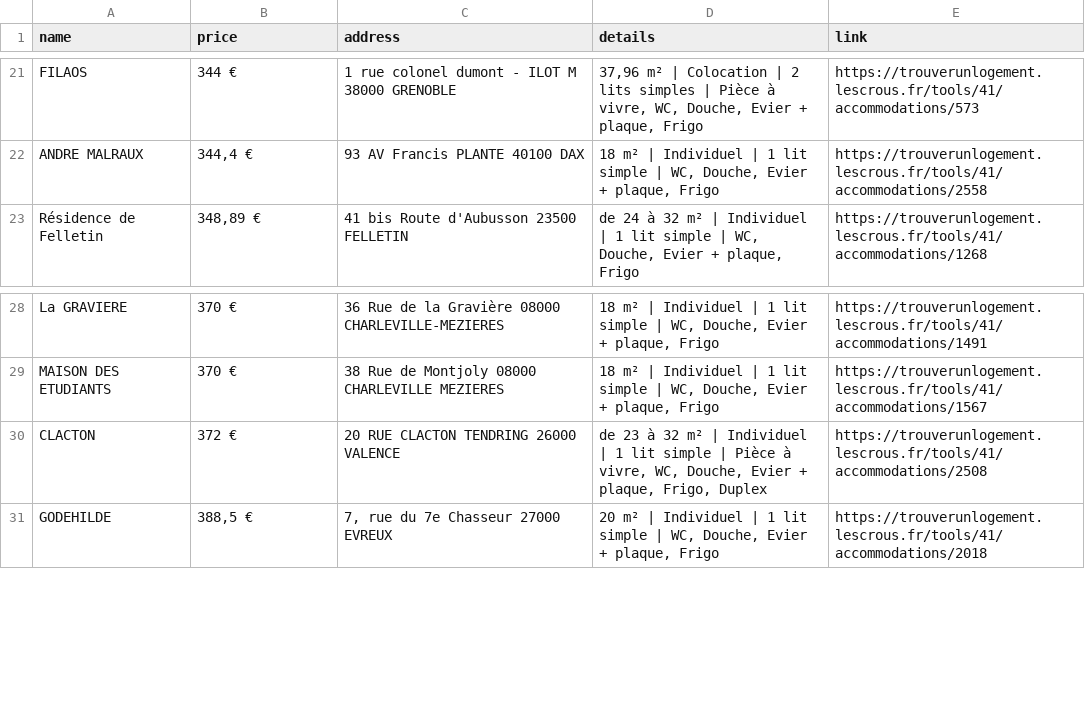
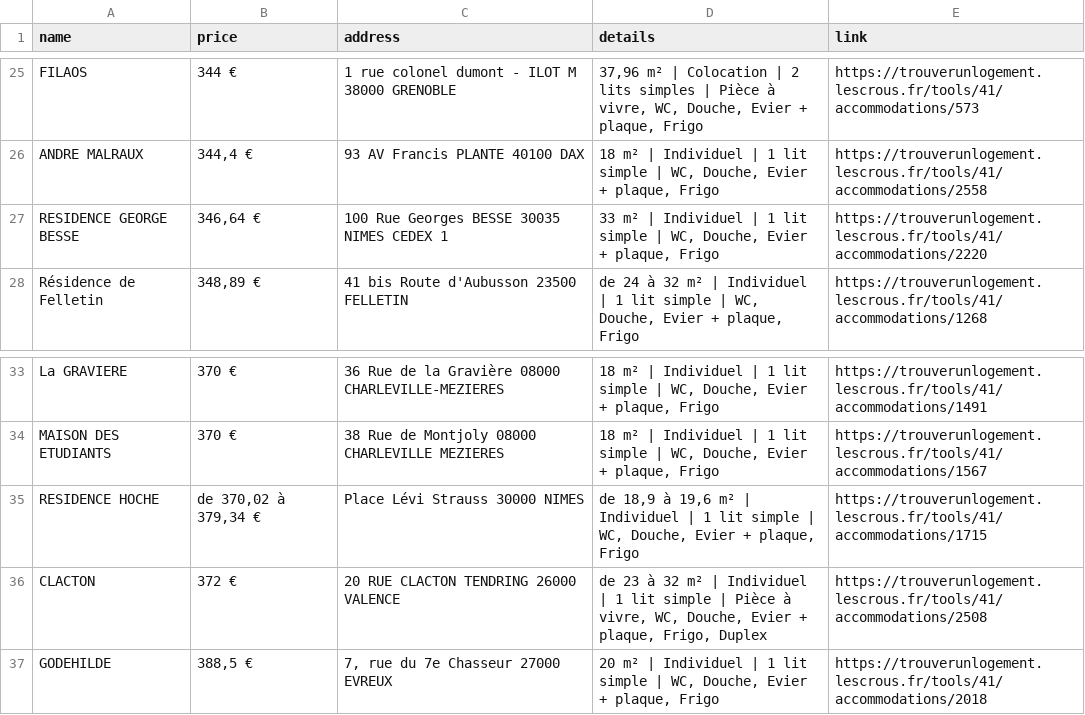
Before and after one commit to jabrane-me/crous-bot-notifier, a CSV file: available_residences.csv, drawn as a sheet; only a part is shown, gaps mark what is left out; the diff covers the shown part only.

```diff
--- a/available_residences.csv
+++ b/available_residences.csv
@@ -22,2 +26,3 @@ FILAOS,344 €,1 rue colonel dumont - ILOT M 38000 GRENOBLE,"37,96 m² | Colocat
 ANDRE MALRAUX,"344,4 €",93 AV Francis PLANTE 40100 DAX,"18 m² | Individuel | 1 lit simple | WC, Douche, Evier + plaque, Frigo",https://trouverunlogement.lescrous.fr/tools/41/accommodations/2558
+RESIDENCE GEORGE BESSE,"346,64 €",100 Rue Georges BESSE 30035 NIMES CEDEX 1,"33 m² | Individuel | 1 lit simple | WC, Douche, Evier + plaque, Frigo",https://trouverunlogement.lescrous.fr/tools/41/accommodations/2220
 Résidence de Felletin,"348,89 €",41 bis Route d'Aubusson 23500 FELLETIN,"de 24 à 32 m² | Individuel | 1 lit simple | WC, Douche, Evier + plaque, Frigo",https://trouverunlogement.lescrous.fr/tools/41/accommodations/1268
@@ -29,2 +34,3 @@ La GRAVIERE,370 €,36 Rue de la Gravière 08000 CHARLEVILLE-MEZIERES,"18 m² |
 MAISON DES ETUDIANTS,370 €,38 Rue de Montjoly 08000 CHARLEVILLE MEZIERES,"18 m² | Individuel | 1 lit simple | WC, Douche, Evier + plaque, Frigo",https://trouverunlogement.lescrous.fr/tools/41/accommodations/1567
+RESIDENCE HOCHE,"de 370,02 à 379,34 €",Place Lévi Strauss 30000 NIMES,"de 18,9 à 19,6 m² | Individuel | 1 lit simple | WC, Douche, Evier + plaque, Frigo",https://trouverunlogement.lescrous.fr/tools/41/accommodations/1715
 CLACTON,372 €,20 RUE CLACTON TENDRING 26000 VALENCE,"de 23 à 32 m² | Individuel | 1 lit simple | Pièce à vivre, WC, Douche, Evier + plaque, Frigo, Duplex",https://trouverunlogement.lescrous.fr/tools/41/accommodations/2508
```
Also changed, not shown: 7 added rows elsewhere in this file.
